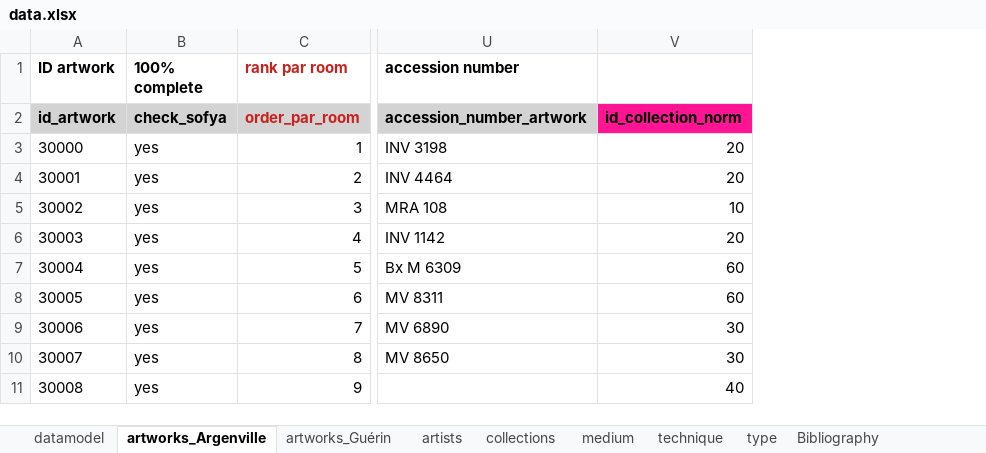
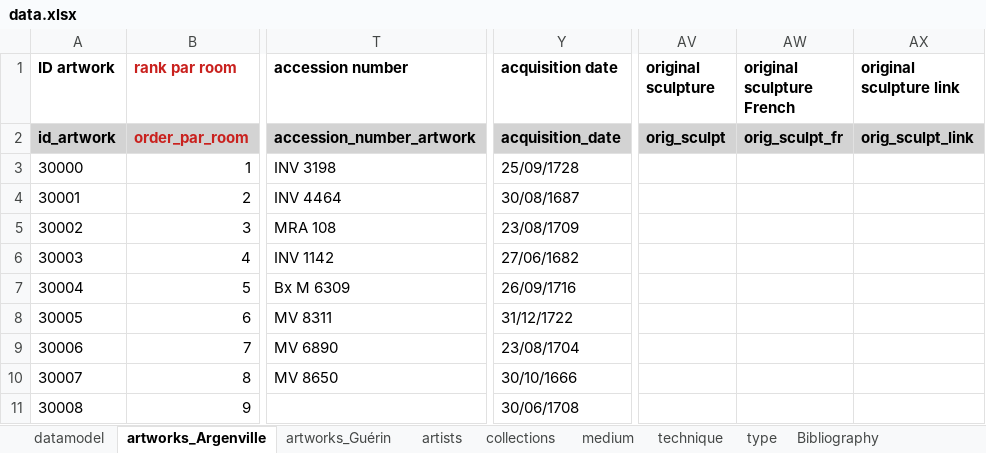
Before and after one commit to dfk-paris/reception_academie, an Excel workbook: data/data.xlsx, sheet artworks_Argenville, drawn as a sheet; only a part is shown, gaps mark what is left out; values as stored, in another font and other column widths than the file's, no borders; removed rows and columns are numbered as before the commit, all else as after; the diff covers the shown part only; the diff names each change by its address in the sheet, - before the commit and + after, or states it on an @@ line.

Commit message:
fixes some small issues, new data

```diff
--- a/data/data.xlsx (sheet artworks_Argenville)
+++ b/data/data.xlsx (sheet artworks_Argenville)
-column B (100% complete), rows 2-11: check_sofya | yes | yes | yes | yes | yes | yes | yes | yes | yes
-column V, rows 2-11: id_collection_norm | 20 | 20 | 10 | 20 | 60 | 60 | 30 | 30 | 40
+column Y (acquisition date), rows 2-11: acquisition_date | 25/09/1728 | 30/08/1687 | 23/08/1709 | 27/06/1682 | 26/09/1716 | 31/12/1722 | 23/08/1704 | 30/10/1666 | 30/06/1708
+column AV (original sculpture), row 2: orig_sculpt
+column AW (original sculpture French), row 2: orig_sculpt_fr
+column AX (original sculpture link), row 2: orig_sculpt_link
```
Also changed, not shown: 93 edited cells elsewhere in this sheet, sheet artworks_Guérin, formulas that keep their value, data/coordinates.xlsx, data/translations.04_ra.xlsx, 2 other files.
